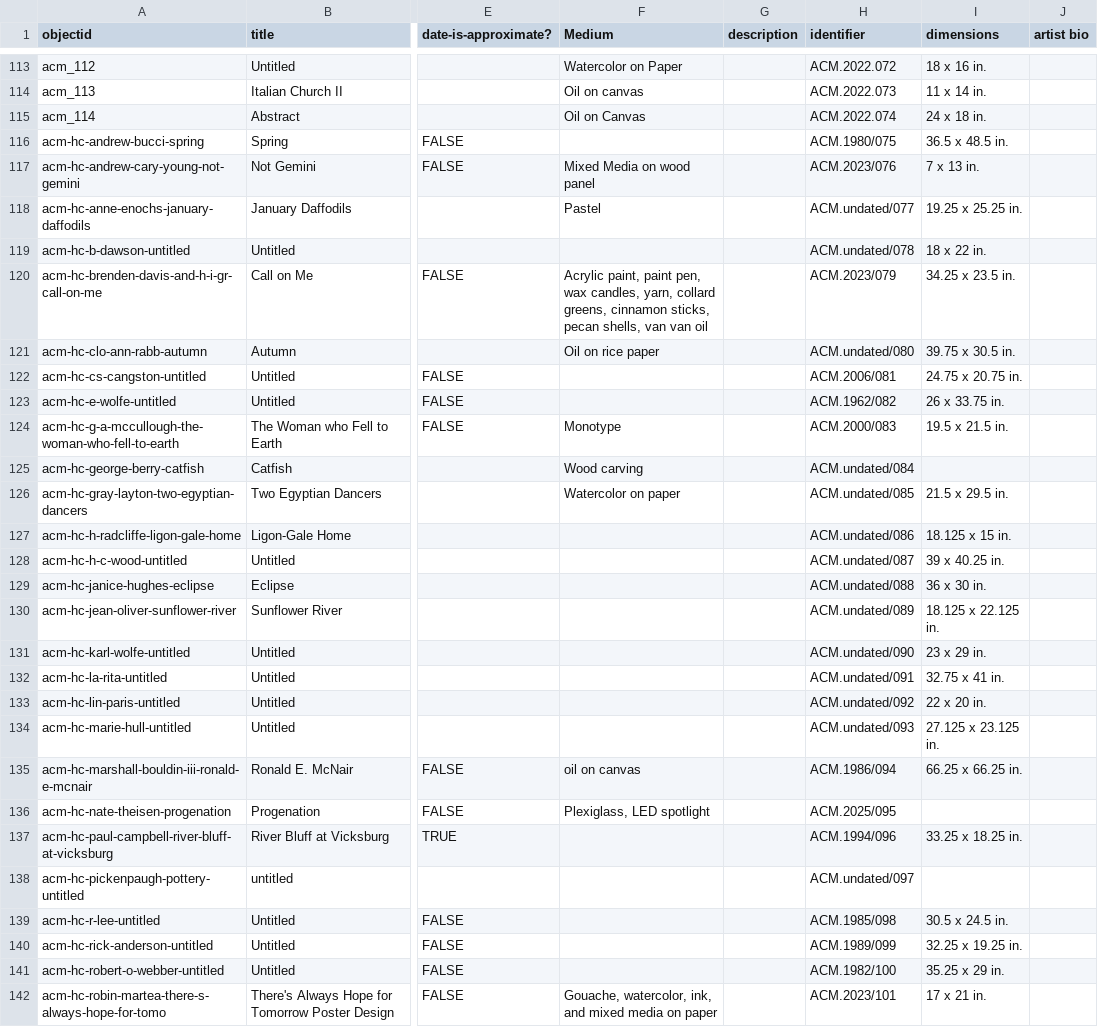
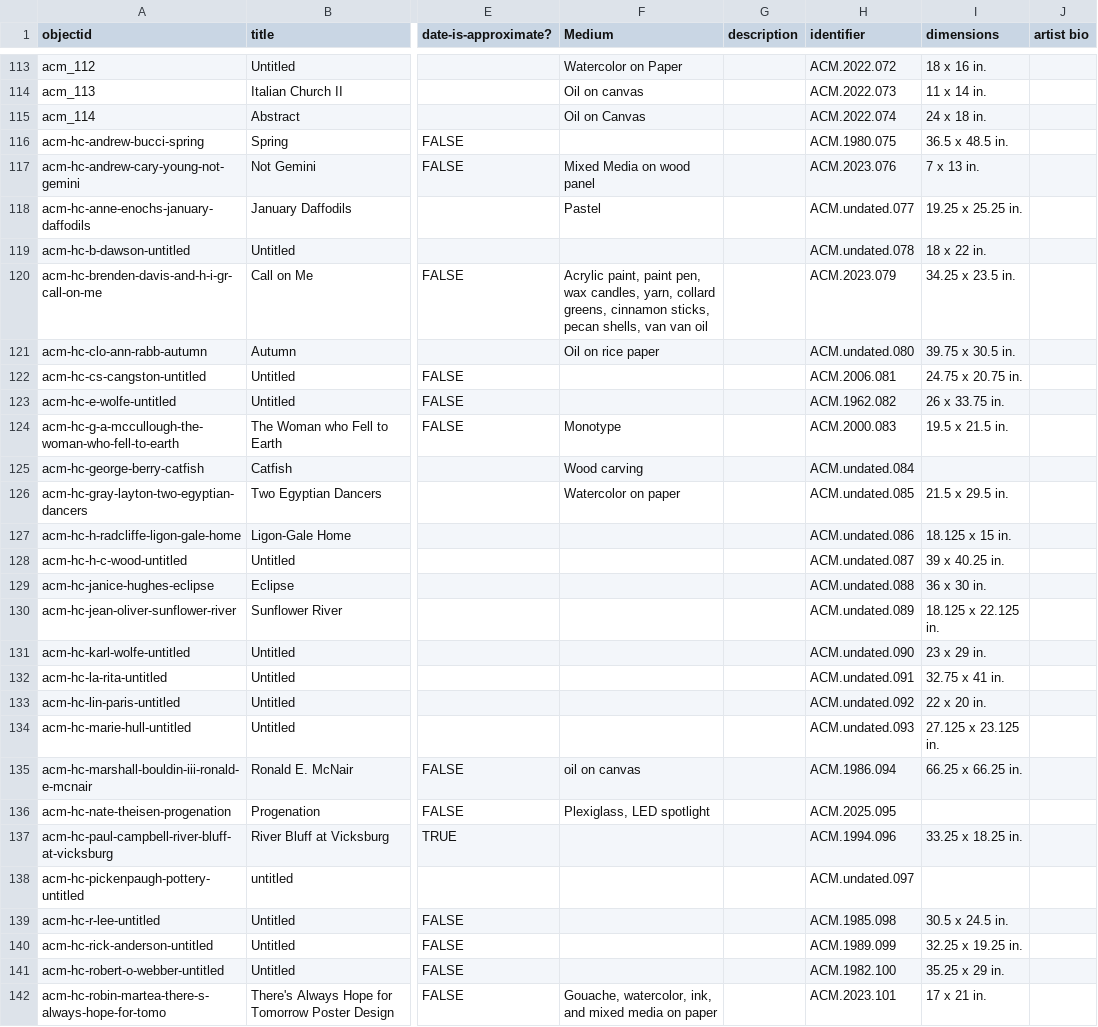
Before and after one commit to artcenterms/home, a CSV file: _data/demo-compoundobjects-metadata.csv, drawn as a sheet; only a part is shown, gaps mark what is left out; the diff covers the shown part only; the diff names each change by its address in the sheet, - before the commit and + after, or states it on an @@ line.

Commit message:
Normalize accession number formatting

```diff
--- a/_data/demo-compoundobjects-metadata.csv
+++ b/_data/demo-compoundobjects-metadata.csv
-H116 (identifier): ACM.1980/075
+H116 (identifier): ACM.1980.075
-H117 (identifier): ACM.2023/076
+H117 (identifier): ACM.2023.076
-H118 (identifier): ACM.undated/077
+H118 (identifier): ACM.undated.077
-H119 (identifier): ACM.undated/078
+H119 (identifier): ACM.undated.078
-H120 (identifier): ACM.2023/079
+H120 (identifier): ACM.2023.079
-H121 (identifier): ACM.undated/080
+H121 (identifier): ACM.undated.080
-H122 (identifier): ACM.2006/081
+H122 (identifier): ACM.2006.081
-H123 (identifier): ACM.1962/082
+H123 (identifier): ACM.1962.082
-H124 (identifier): ACM.2000/083
+H124 (identifier): ACM.2000.083
-H125 (identifier): ACM.undated/084
+H125 (identifier): ACM.undated.084
-H126 (identifier): ACM.undated/085
+H126 (identifier): ACM.undated.085
-H127 (identifier): ACM.undated/086
+H127 (identifier): ACM.undated.086
-H128 (identifier): ACM.undated/087
+H128 (identifier): ACM.undated.087
-H129 (identifier): ACM.undated/088
+H129 (identifier): ACM.undated.088
-H130 (identifier): ACM.undated/089
+H130 (identifier): ACM.undated.089
-H131 (identifier): ACM.undated/090
+H131 (identifier): ACM.undated.090
-H132 (identifier): ACM.undated/091
+H132 (identifier): ACM.undated.091
-H133 (identifier): ACM.undated/092
+H133 (identifier): ACM.undated.092
-H134 (identifier): ACM.undated/093
+H134 (identifier): ACM.undated.093
-H135 (identifier): ACM.1986/094
+H135 (identifier): ACM.1986.094
-H136 (identifier): ACM.2025/095
+H136 (identifier): ACM.2025.095
-H137 (identifier): ACM.1994/096
+H137 (identifier): ACM.1994.096
-H138 (identifier): ACM.undated/097
+H138 (identifier): ACM.undated.097
-H139 (identifier): ACM.1985/098
+H139 (identifier): ACM.1985.098
-H140 (identifier): ACM.1989/099
+H140 (identifier): ACM.1989.099
-H141 (identifier): ACM.1982/100
+H141 (identifier): ACM.1982.100
-H142 (identifier): ACM.2023/101
+H142 (identifier): ACM.2023.101
```
Also changed, not shown: 31 edited cells elsewhere in this file.
